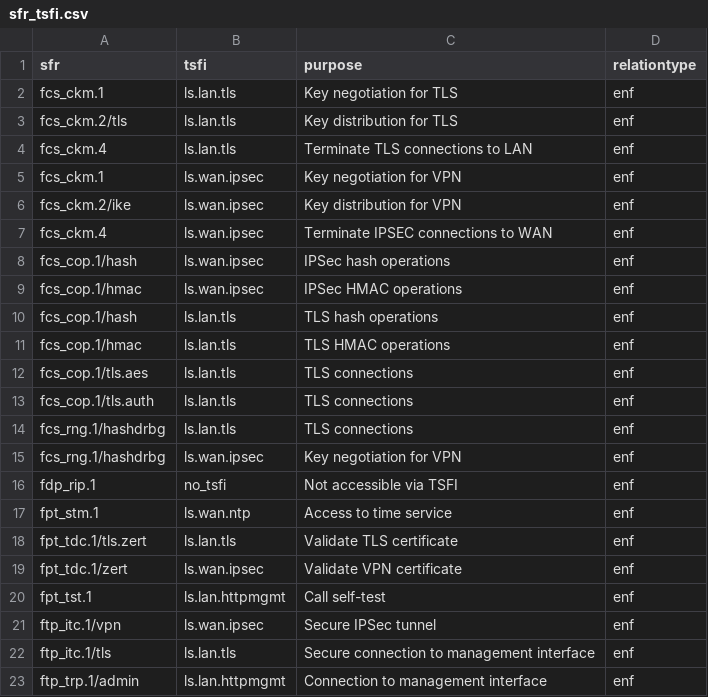
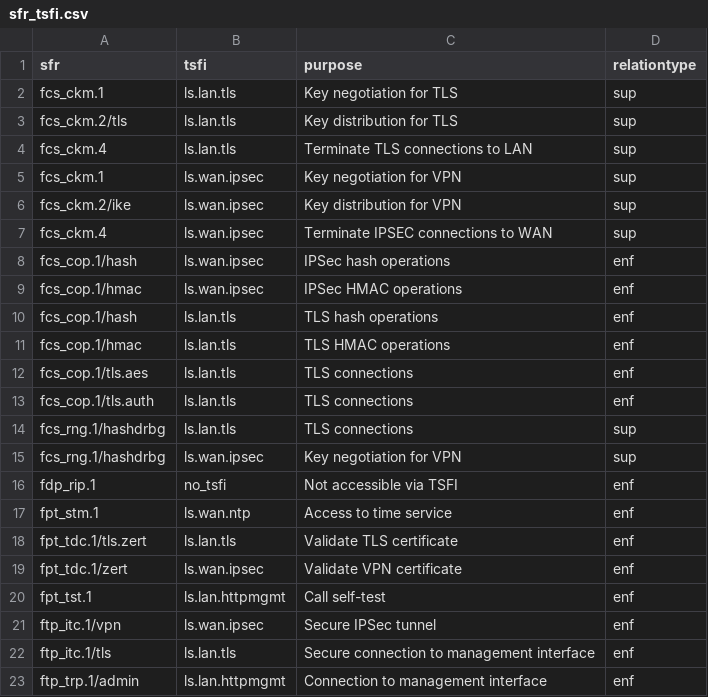
Before and after one commit to n-design/n-doc, a CSV file: common/db/sfr_tsfi.csv, drawn as a sheet.

Commit message:
Print enforcing/supporting SFR for TSFI in ADV_FSP

```diff
--- a/common/db/sfr_tsfi.csv
+++ b/common/db/sfr_tsfi.csv
@@ -1,8 +1,8 @@
 sfr;tsfi;purpose;relationtype
-fcs_ckm.1;ls.lan.tls;Key negotiation for TLS;enf
-fcs_ckm.2/tls;ls.lan.tls;Key distribution for TLS;enf
-fcs_ckm.4;ls.lan.tls;Terminate TLS connections to LAN;enf
-fcs_ckm.1;ls.wan.ipsec;Key negotiation for VPN;enf
-fcs_ckm.2/ike;ls.wan.ipsec;Key distribution for VPN;enf
-fcs_ckm.4;ls.wan.ipsec;Terminate IPSEC connections to WAN;enf
+fcs_ckm.1;ls.lan.tls;Key negotiation for TLS;sup
+fcs_ckm.2/tls;ls.lan.tls;Key distribution for TLS;sup
+fcs_ckm.4;ls.lan.tls;Terminate TLS connections to LAN;sup
+fcs_ckm.1;ls.wan.ipsec;Key negotiation for VPN;sup
+fcs_ckm.2/ike;ls.wan.ipsec;Key distribution for VPN;sup
+fcs_ckm.4;ls.wan.ipsec;Terminate IPSEC connections to WAN;sup
 fcs_cop.1/hash;ls.wan.ipsec;IPSec hash operations;enf
@@ -13,4 +13,4 @@ fcs_cop.1/tls.aes;ls.lan.tls;TLS connections;enf
 fcs_cop.1/tls.auth;ls.lan.tls;TLS connections;enf
-fcs_rng.1/hashdrbg;ls.lan.tls;TLS connections;enf
-fcs_rng.1/hashdrbg;ls.wan.ipsec;Key negotiation for VPN;enf
+fcs_rng.1/hashdrbg;ls.lan.tls;TLS connections;sup
+fcs_rng.1/hashdrbg;ls.wan.ipsec;Key negotiation for VPN;sup
 fdp_rip.1;no_tsfi;Not accessible via TSFI;enf
```
Also changed, not shown: common/test_db/sfr_tsfi.csv, 10 other files.
